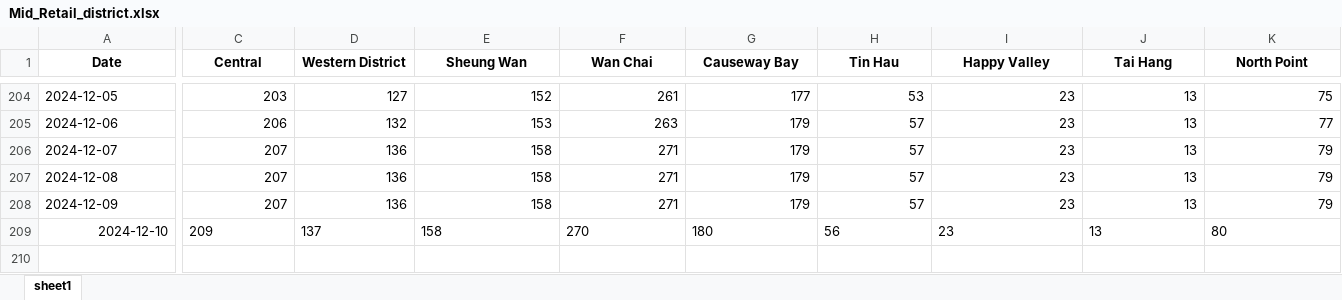
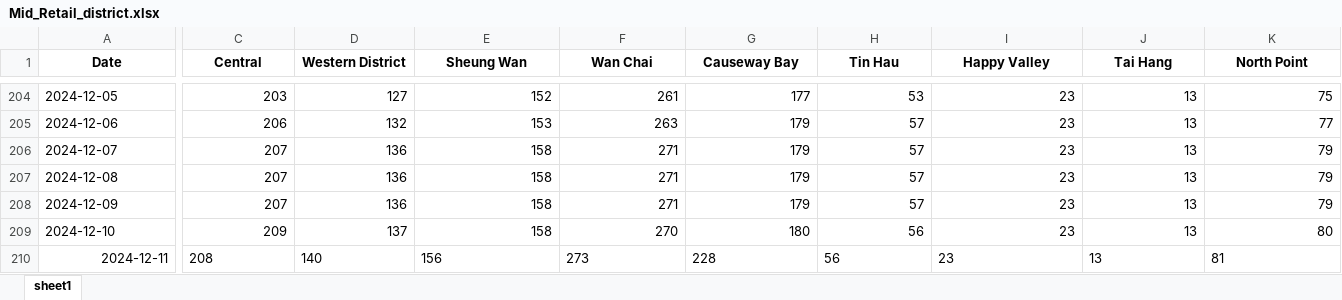
Before and after one commit to HKMAEC1/Runcode, an Excel workbook: Mid_Retail_district.xlsx, sheet sheet1, drawn as a sheet; only a part is shown, gaps mark what is left out; values as stored, in another font and other column widths than the file's, no borders; rows hold the shown columns only; the diff covers the shown part only; the diff names each change by its address in the sheet, - before the commit and + after, or states it on an @@ line.

```diff
--- a/Mid_Retail_district.xlsx (sheet sheet1)
+++ b/Mid_Retail_district.xlsx (sheet sheet1)
-A209 alignment: right
+A209 alignment: left
-C209:K209 alignment: left
+C209:K209 alignment: right
+row 210: 2024-12-11 | 208 | 140 | 156 | 273 | 228 | 56 | 23 | 13 | 81
```
Also changed, not shown: cell formats elsewhere in this sheet.
